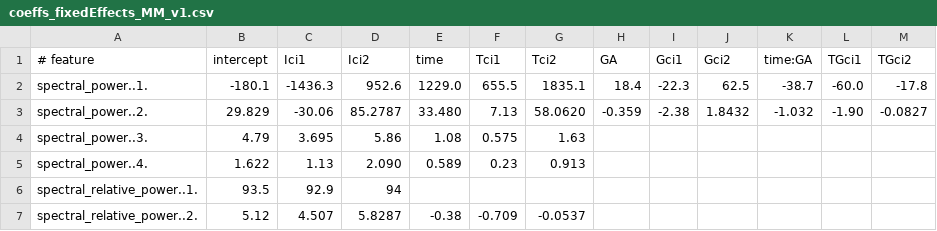
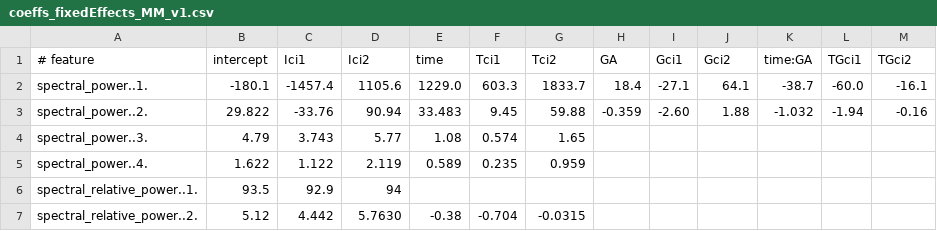
Before and after one commit to otoolej/postnatal_EEG_evolution, a CSV file: data/coeffs_fixedEffects_MM_v1.csv, drawn as a sheet; only a part is shown; the diff covers the shown part only.

```diff
--- a/data/coeffs_fixedEffects_MM_v1.csv
+++ b/data/coeffs_fixedEffects_MM_v1.csv
@@ -2,6 +2,6 @@
-spectral_power..1.,-180.1,-1436.3, 952.6,1229.0,  655.5,1835.1,  18.4,  -22.3,  62.5, -38.7,  -60.0, -17.8
-spectral_power..2.,29.829,-30.06,85.2787,33.480,  7.13,58.0620,-0.359, -2.38, 1.8432,-1.032, -1.90,-0.0827
-spectral_power..3.,4.79,3.695,5.86,1.08,0.575,1.63,,,,,,
-spectral_power..4.,1.622,1.13,2.090,0.589,0.23,0.913,,,,,,
+spectral_power..1.,-180.1,-1457.4,1105.6,1229.0,  603.3,1833.7,  18.4,  -27.1,  64.1, -38.7,  -60.0, -16.1
+spectral_power..2.,29.822,-33.76,90.94,33.483,  9.45,59.88,-0.359, -2.60, 1.88,-1.032, -1.94,-0.16
+spectral_power..3.,4.79,3.743,5.77,1.08,0.574,1.65,,,,,,
+spectral_power..4.,1.622,1.122,2.119,0.589,0.235,0.959,,,,,,
 spectral_relative_power..1.,93.5,92.9,94,,,,,,,,,
-spectral_relative_power..2., 5.12, 4.507, 5.8287,-0.38,-0.709,-0.0537,,,,,,
+spectral_relative_power..2., 5.12, 4.442, 5.7630,-0.38,-0.704,-0.0315,,,,,,
```
Also changed, not shown: 147 edited cells elsewhere in this file, 3 other files.
